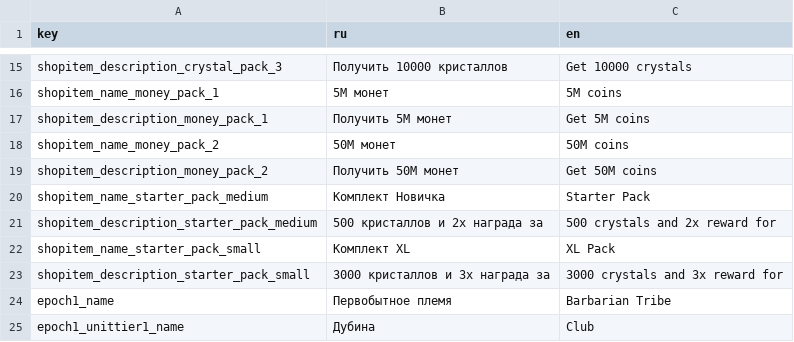
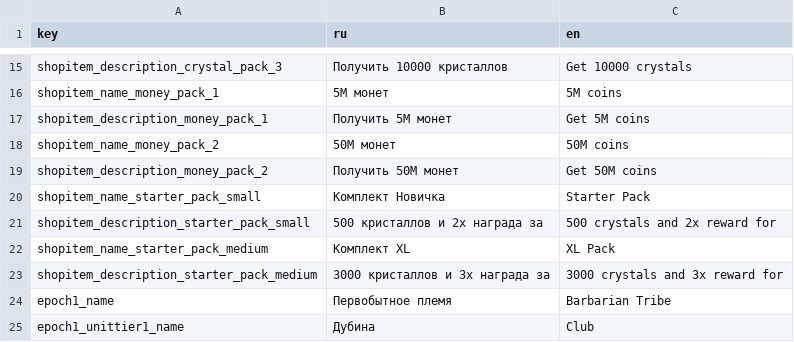
Before and after one commit to supermax143/CraftTD, a CSV file: Assets/Localization/Localization.csv, drawn as a sheet; only a part is shown, gaps mark what is left out.

Commit message:
localizations finished

```diff
--- a/Assets/Localization/Localization.csv
+++ b/Assets/Localization/Localization.csv
@@ -19,6 +19,6 @@ shopitem_name_money_pack_2|50M монет|50M coins
 shopitem_description_money_pack_2|Получить 50M монет|Get 50M coins
-shopitem_name_starter_pack_medium|Комплект Новичка|Starter Pack
-shopitem_description_starter_pack_medium|500 кристаллов и 2x награда за|500 crystals and 2x reward for
-shopitem_name_starter_pack_small|Комплект XL|XL Pack
-shopitem_description_starter_pack_small|3000 кристаллов и 3x награда за|3000 crystals and 3x reward for
+shopitem_name_starter_pack_small|Комплект Новичка|Starter Pack
+shopitem_description_starter_pack_small|500 кристаллов и 2x награда за|500 crystals and 2x reward for
+shopitem_name_starter_pack_medium|Комплект XL|XL Pack
+shopitem_description_starter_pack_medium|3000 кристаллов и 3x награда за|3000 crystals and 3x reward for
 epoch1_name|Первобытное племя|Barbarian Tribe
```
Also changed, not shown: 4 other files.
